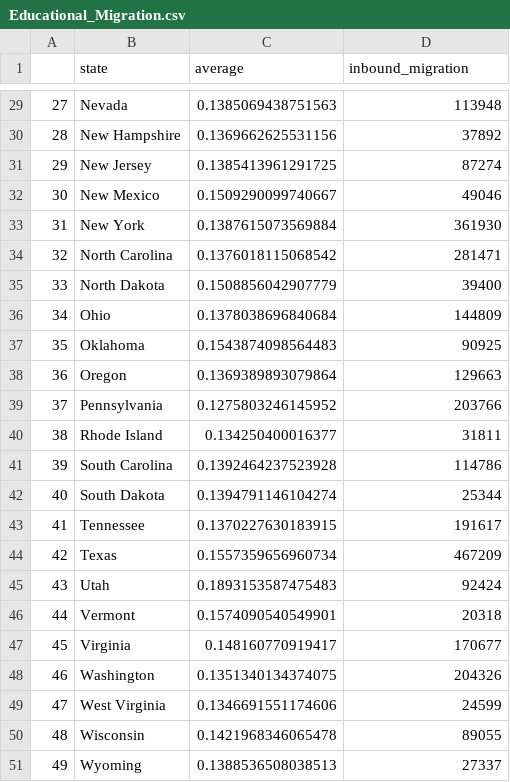
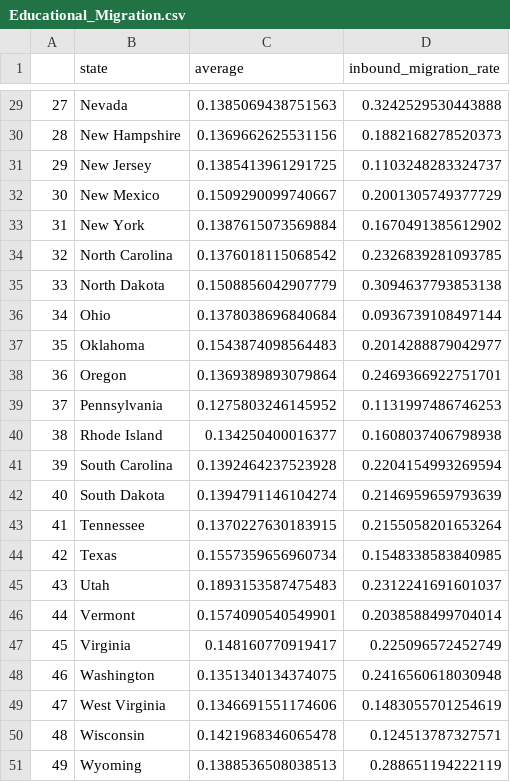
Before and after one commit to CMU-IDS-Fall-2022/final-project-migration-x-group, a CSV file: data/Educational_Migration.csv, drawn as a sheet; only a part is shown, gaps mark what is left out; the diff covers the shown part only.

```diff
--- a/data/Educational_Migration.csv
+++ b/data/Educational_Migration.csv
@@ -1 +1 @@
-,state,average,inbound_migration
+,state,average,inbound_migration_rate
@@ -29,23 +29,23 @@
-27,Nevada,0.1385069438751563,113948
-28,New Hampshire,0.1369662625531156,37892
-29,New Jersey,0.1385413961291725,87274
-30,New Mexico,0.1509290099740667,49046
-31,New York,0.1387615073569884,361930
-32,North Carolina,0.1376018115068542,281471
-33,North Dakota,0.1508856042907779,39400
-34,Ohio,0.1378038696840684,144809
-35,Oklahoma,0.1543874098564483,90925
-36,Oregon,0.1369389893079864,129663
-37,Pennsylvania,0.1275803246145952,203766
-38,Rhode Island,0.134250400016377,31811
-39,South Carolina,0.1392464237523928,114786
-40,South Dakota,0.1394791146104274,25344
-41,Tennessee,0.1370227630183915,191617
-42,Texas,0.1557359656960734,467209
-43,Utah,0.1893153587475483,92424
-44,Vermont,0.1574090540549901,20318
-45,Virginia,0.148160770919417,170677
-46,Washington,0.1351340134374075,204326
-47,West Virginia,0.1346691551174606,24599
-48,Wisconsin,0.1421968346065478,89055
-49,Wyoming,0.1388536508038513,27337
+27,Nevada,0.1385069438751563,0.3242529530443888
+28,New Hampshire,0.1369662625531156,0.1882168278520373
+29,New Jersey,0.1385413961291725,0.1103248283324737
+30,New Mexico,0.1509290099740667,0.2001305749377729
+31,New York,0.1387615073569884,0.1670491385612902
+32,North Carolina,0.1376018115068542,0.2326839281093785
+33,North Dakota,0.1508856042907779,0.3094637793853138
+34,Ohio,0.1378038696840684,0.0936739108497144
+35,Oklahoma,0.1543874098564483,0.2014288879042977
+36,Oregon,0.1369389893079864,0.2469366922751701
+37,Pennsylvania,0.1275803246145952,0.1131997486746253
+38,Rhode Island,0.134250400016377,0.1608037406798938
+39,South Carolina,0.1392464237523928,0.2204154993269594
+40,South Dakota,0.1394791146104274,0.2146959659793639
+41,Tennessee,0.1370227630183915,0.2155058201653264
+42,Texas,0.1557359656960734,0.1548338583840985
+43,Utah,0.1893153587475483,0.2312241691601037
+44,Vermont,0.1574090540549901,0.2038588499704014
+45,Virginia,0.148160770919417,0.225096572452749
+46,Washington,0.1351340134374075,0.2416560618030948
+47,West Virginia,0.1346691551174606,0.1483055701254619
+48,Wisconsin,0.1421968346065478,0.124513787327571
+49,Wyoming,0.1388536508038513,0.288651194222119
```
Also changed, not shown: 27 edited cells elsewhere in this file, 3 other files.
